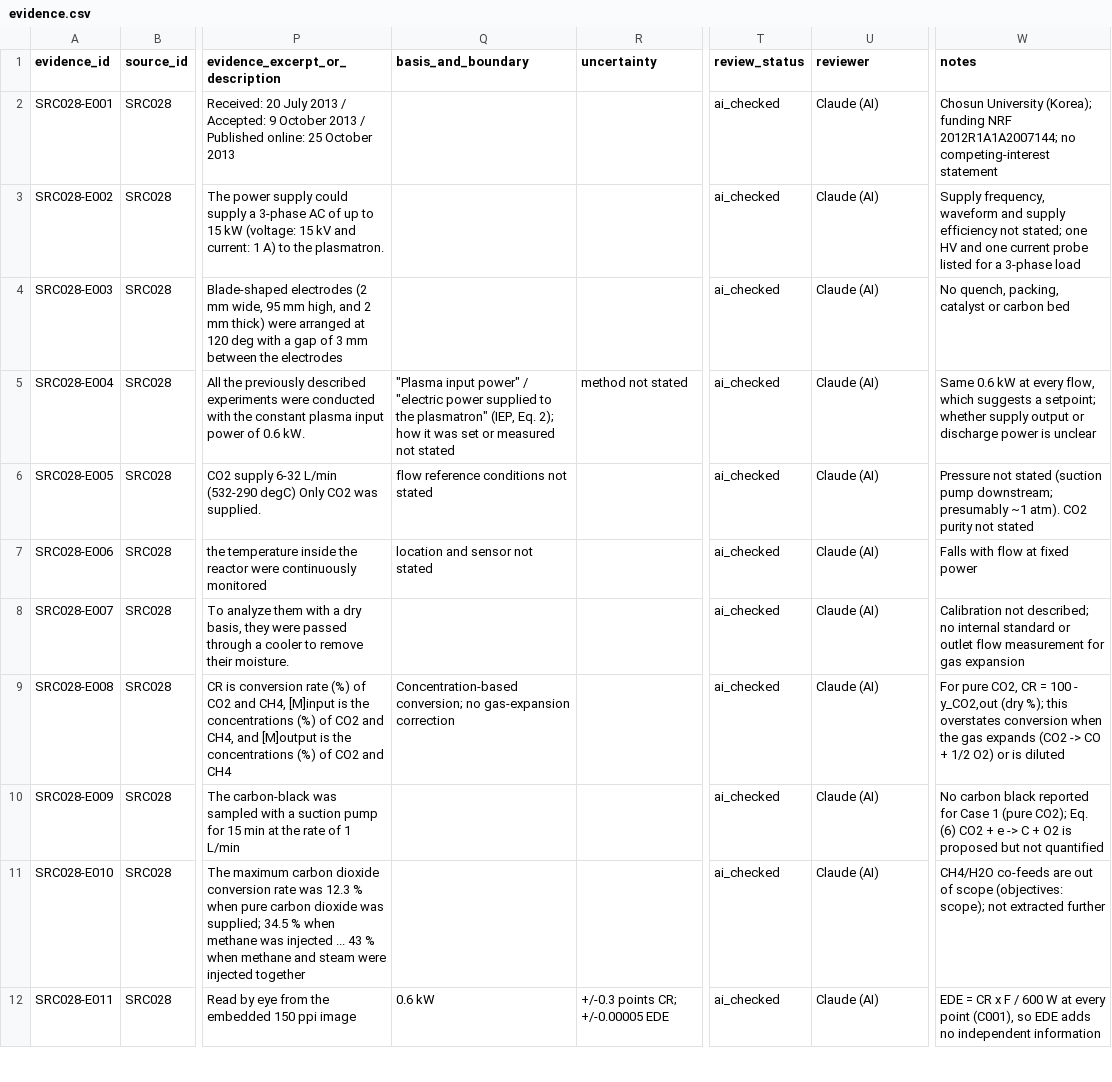
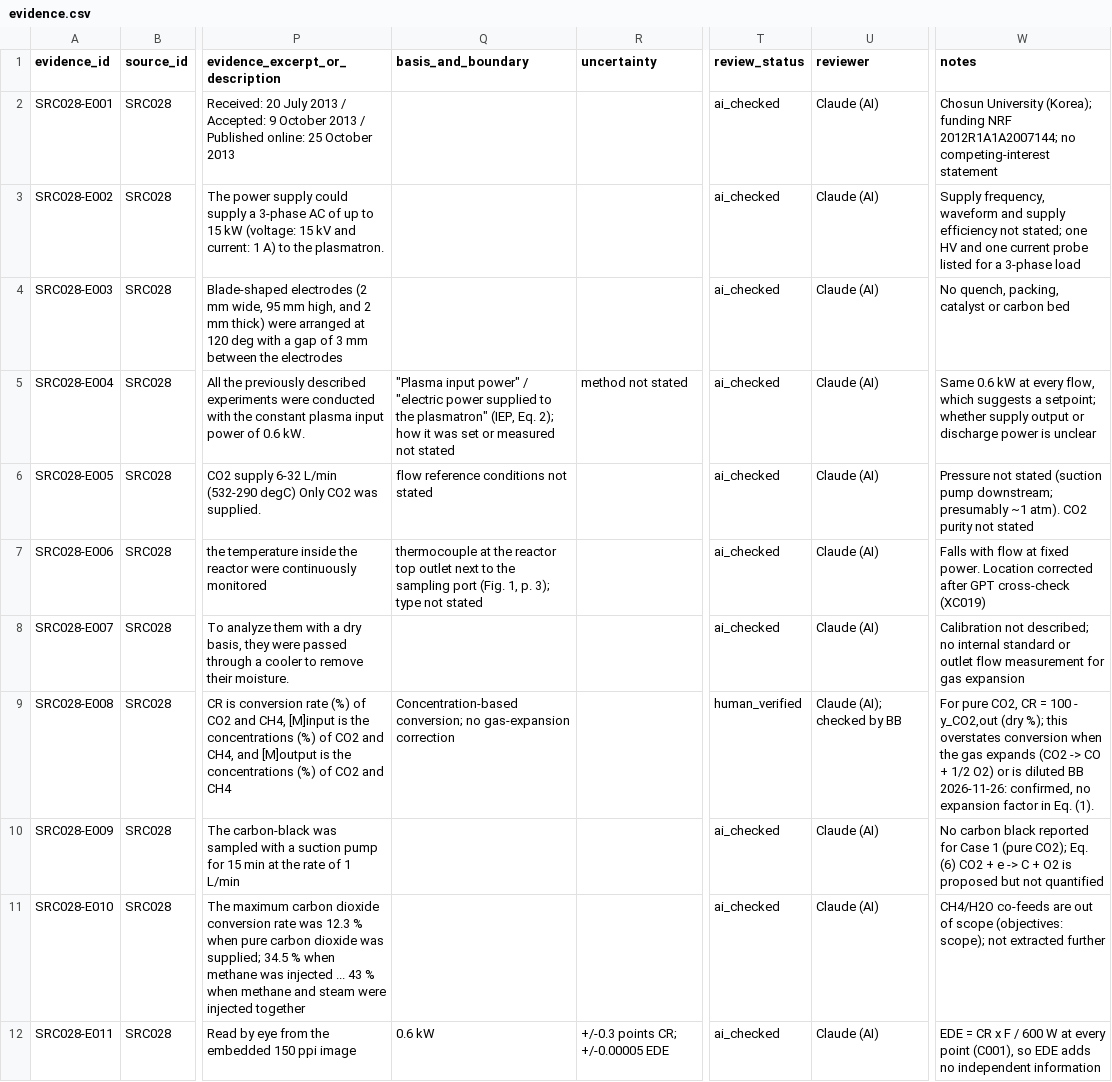
Before and after one commit to bulfinb/plasma-power-supply-constraints, a CSV file: literature_co2_splitting/Kim_PCPP_2014_GA_CO2/outputs/evidence.csv, drawn as a sheet; only a part is shown, gaps mark what is left out; the diff covers the shown part only; the diff names each change by its address in the sheet, - before the commit and + after, or states it on an @@ line.

Commit message:
Kim 2014 (SRC028): GPT cross-check XC016-XC020 (text CR for OP001, Fig. 2b label, thermocouple location, feed preheat via 400 C steam generator); BB human check of Eq. 1, Fig. 2b and preheat (headline on electricity only); added to CO2 synthesis (OP002 headline, K1), table and figures; manuscript figure labels adjusted, x axis to 100

```diff
--- a/literature_co2_splitting/Kim_PCPP_2014_GA_CO2/outputs/evidence.csv
+++ b/literature_co2_splitting/Kim_PCPP_2014_GA_CO2/outputs/evidence.csv
-Q7 (basis_and_boundary): location and sensor not stated
+Q7 (basis_and_boundary): thermocouple at the reactor top outlet next to the sampling port (Fig. 1, p. 3); type not stated
-W7 (notes): …at fixed power
+W7 (notes): …at fixed power. Location corrected after GPT cross-check (XC019)
-T9 (review_status): ai_checked
+T9 (review_status): human_verified
-U9 (reviewer): Claude (AI)
+U9 (reviewer): Claude (AI); checked by BB
-W9 (notes): …is diluted
+W9 (notes): …is diluted BB 2026-11-26: confirmed, no expansion factor in Eq. (1).
```
Also changed, not shown: 3 added rows and 6 edited cells elsewhere in this file, human_checks/summary.csv, literature_co2_splitting/0_synthesis/co2_synthesis.csv, 16 other files.
